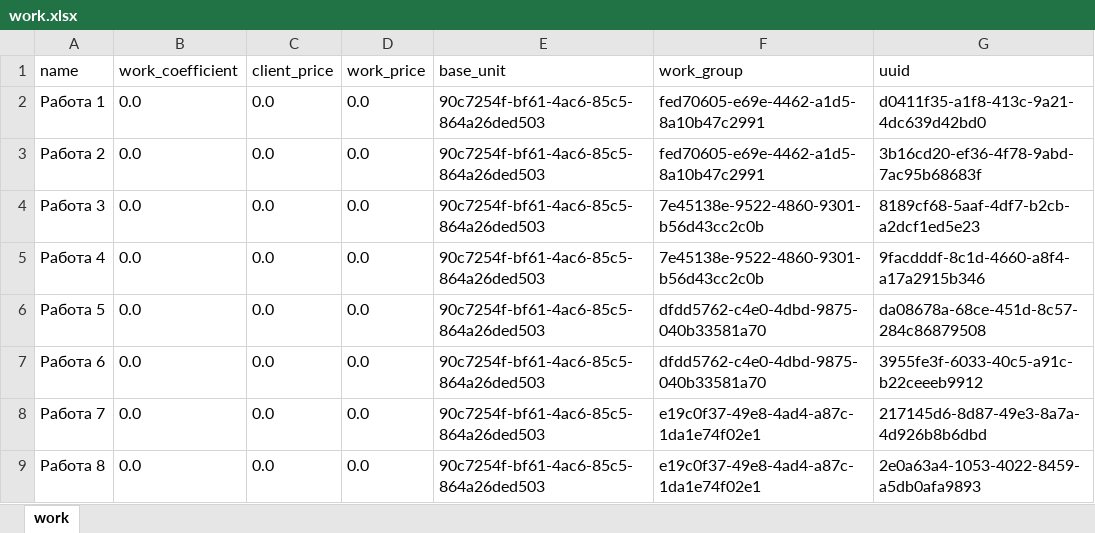
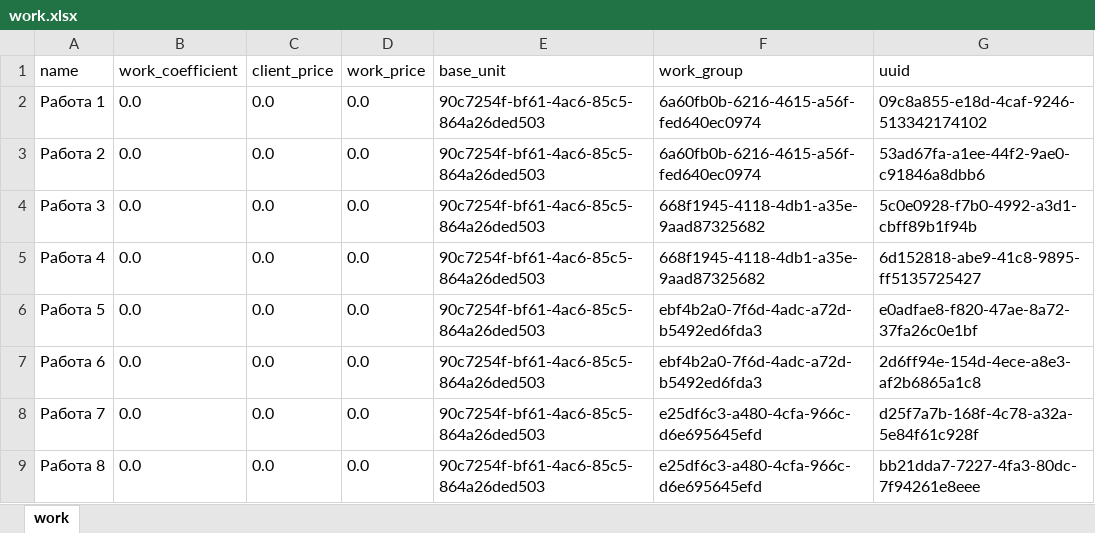
Before and after one commit to LoverOfPies/AutomationBuild, an Excel workbook: expimp/work.xlsx, sheet work, drawn as a sheet; values as stored, in another font and other column widths than the file's, no borders; the diff names each change by its address in the sheet, - before the commit and + after, or states it on an @@ line.

```diff
--- a/expimp/work.xlsx (sheet work)
+++ b/expimp/work.xlsx (sheet work)
-F2:F3 (work_group): fed70605-e69e-4462-a1d5-8a10b47c2991
+F2:F3 (work_group): 6a60fb0b-6216-4615-a56f-fed640ec0974
-G2 (uuid): d0411f35-a1f8-413c-9a21-4dc639d42bd0
+G2 (uuid): 09c8a855-e18d-4caf-9246-513342174102
-G3 (uuid): 3b16cd20-ef36-4f78-9abd-7ac95b68683f
+G3 (uuid): 53ad67fa-a1ee-44f2-9ae0-c91846a8dbb6
-F4:F5 (work_group): 7e45138e-9522-4860-9301-b56d43cc2c0b
+F4:F5 (work_group): 668f1945-4118-4db1-a35e-9aad87325682
-G4 (uuid): 8189cf68-5aaf-4df7-b2cb-a2dcf1ed5e23
+G4 (uuid): 5c0e0928-f7b0-4992-a3d1-cbff89b1f94b
-G5 (uuid): 9facdddf-8c1d-4660-a8f4-a17a2915b346
+G5 (uuid): 6d152818-abe9-41c8-9895-ff5135725427
-F6:F7 (work_group): dfdd5762-c4e0-4dbd-9875-040b33581a70
+F6:F7 (work_group): ebf4b2a0-7f6d-4adc-a72d-b5492ed6fda3
-G6 (uuid): da08678a-68ce-451d-8c57-284c86879508
+G6 (uuid): e0adfae8-f820-47ae-8a72-37fa26c0e1bf
-G7 (uuid): 3955fe3f-6033-40c5-a91c-b22ceeeb9912
+G7 (uuid): 2d6ff94e-154d-4ece-a8e3-af2b6865a1c8
-F8:F9 (work_group): e19c0f37-49e8-4ad4-a87c-1da1e74f02e1
+F8:F9 (work_group): e25df6c3-a480-4cfa-966c-d6e695645efd
-G8 (uuid): 217145d6-8d87-49e3-8a7a-4d926b8b6dbd
+G8 (uuid): d25f7a7b-168f-4c78-a32a-5e84f61c928f
-G9 (uuid): 2e0a63a4-1053-4022-8459-a5db0afa9893
+G9 (uuid): bb21dda7-7227-4fa3-80dc-7f94261e8eee
```
Also changed, not shown: expimp/baseunit.xlsx, expimp/material.xlsx, 33 other files.
